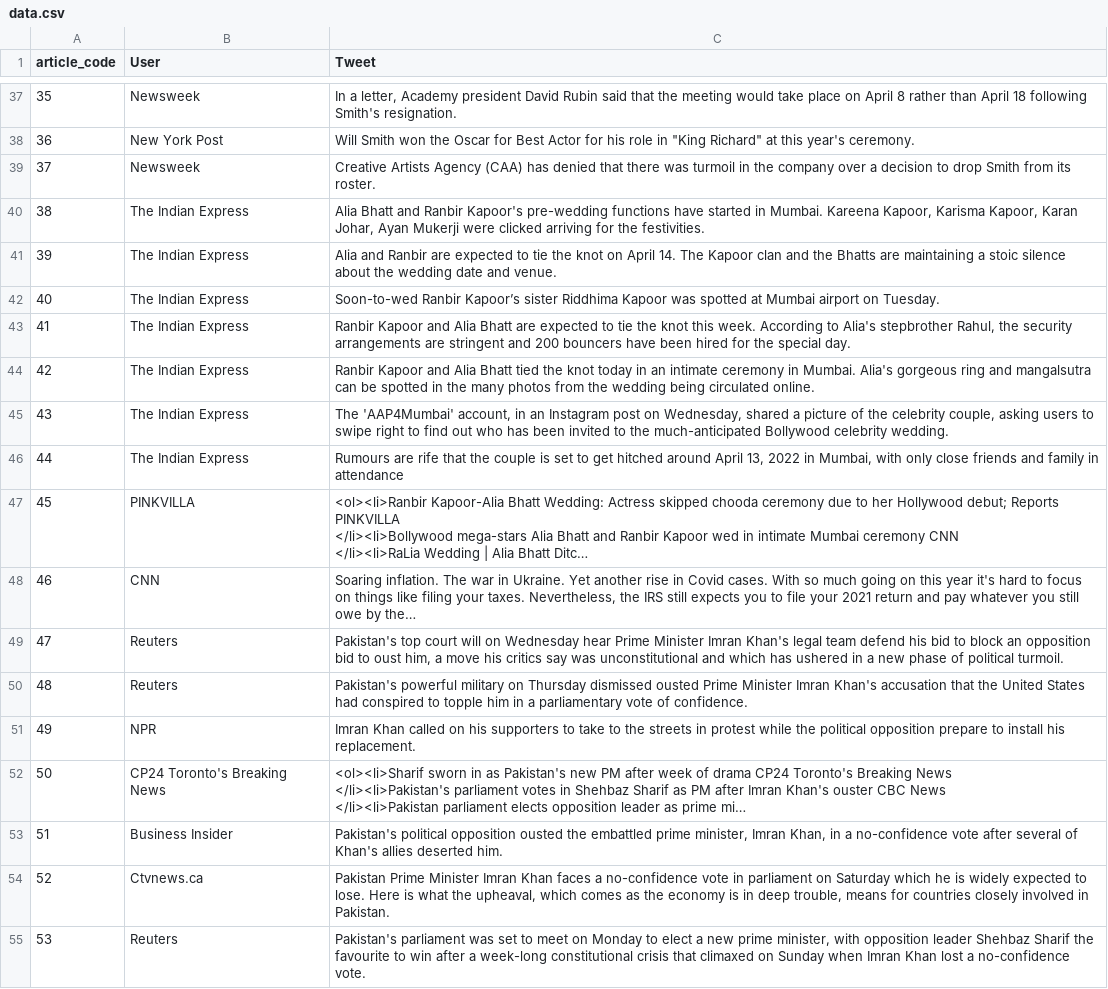
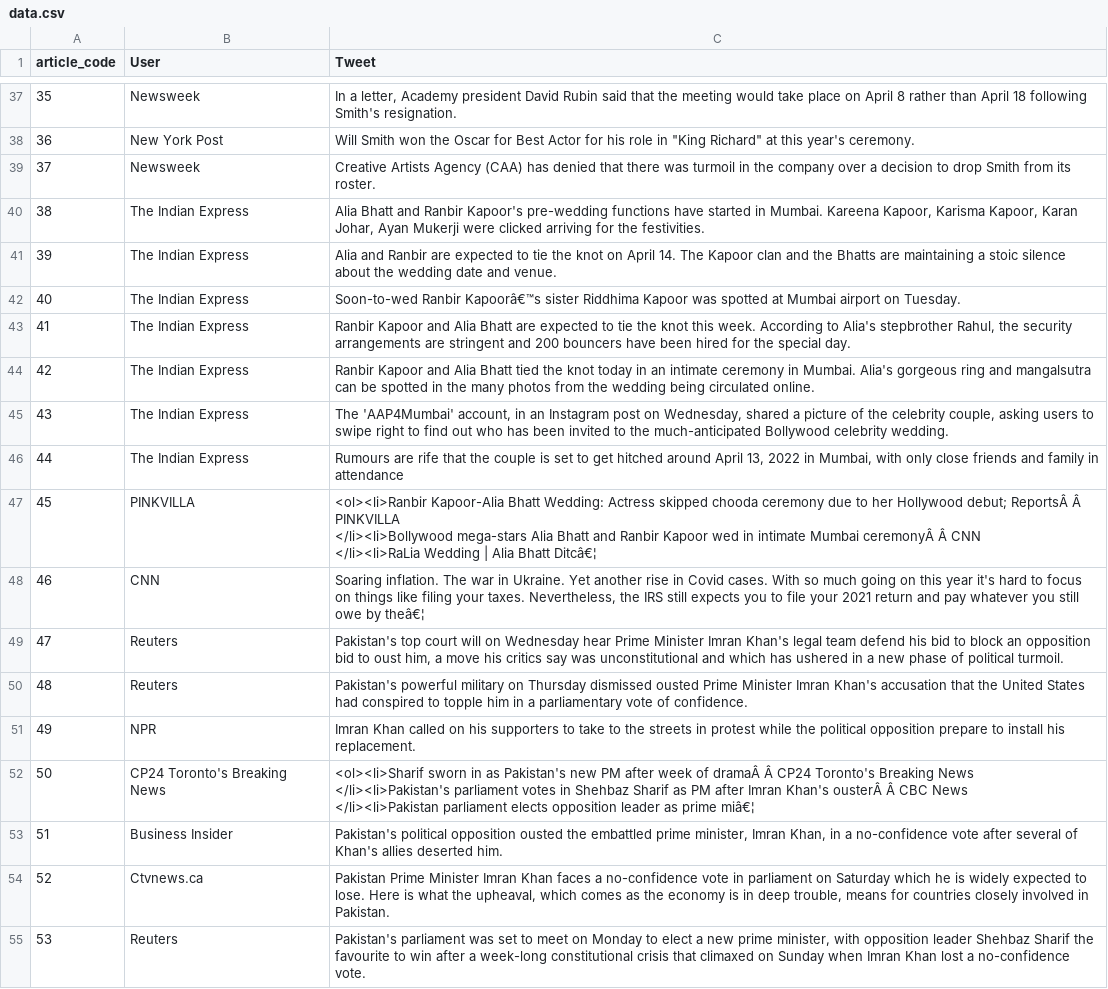
Before and after one commit to vidhigupta9/graphdatachallenge, a CSV file: data/data.csv, drawn as a sheet; only a part is shown, gaps mark what is left out; ↵ is a line break in a cell; the diff covers the shown part only; the diff names each change by its address in the sheet, - before the commit and + after, or states it on an @@ line.

```diff
--- a/data/data.csv
+++ b/data/data.csv
-C42 (Tweet): Soon-to-wed Ranbir Kapoor’s sister Riddhima…
+C42 (Tweet): Soon-to-wed Ranbir Kapoorâ€™s sister Riddhima…
-C47 (Tweet): …Hollywood debut; Reports PINKVILLA ↵ </li><li>Bollywood mega-stars Alia Bhatt and Ranbir Kapoor wed in intimate Mumbai ceremony CNN ↵ </li><li>RaLia Wedding | Alia Bhatt Ditc…
+C47 (Tweet): …Hollywood debut; ReportsÂ Â PINKVILLA ↵ </li><li>Bollywood mega-stars Alia Bhatt and Ranbir Kapoor wed in intimate Mumbai ceremonyÂ Â CNN ↵ </li><li>RaLia Wedding | Alia Bhatt Ditcâ€¦
-C48 (Tweet): …owe by the…
+C48 (Tweet): …owe by theâ€¦
-C52 (Tweet): …week of drama CP24 Toronto's Breaking News ↵ </li><li>Pakistan's parliament votes in Shehbaz Sharif as PM after Imran Khan's ouster CBC News ↵ </li><li>Pakistan parliament elects opposition leader as prime mi…
+C52 (Tweet): …week of dramaÂ Â CP24 Toronto's Breaking News ↵ </li><li>Pakistan's parliament votes in Shehbaz Sharif as PM after Imran Khan's ousterÂ Â CBC News ↵ </li><li>Pakistan parliament elects opposition leader as prime miâ€¦
```
Also changed, not shown: 48 edited cells elsewhere in this file, 8 other files.
